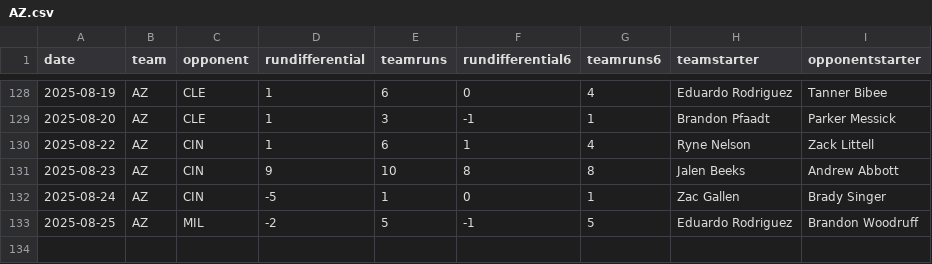
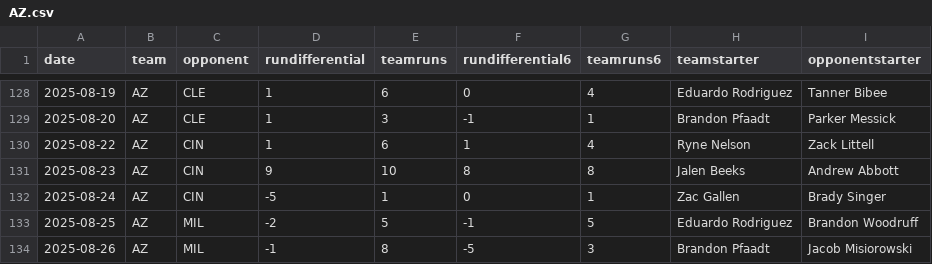
Before and after one commit to fantasy-toolz/mlb-predictions, a CSV file: data/2025/teams/AZ.csv, drawn as a sheet; only a part is shown, gaps mark what is left out; the diff names each change by its address in the sheet, - before the commit and + after, or states it on an @@ line.

```diff
--- a/data/2025/teams/AZ.csv
+++ b/data/2025/teams/AZ.csv
+row 134: 2025-08-26 | AZ | MIL | -1 | 8 | -5 | 3 | Brandon Pfaadt | Jacob Misiorowski
```
Also changed, not shown: data/2025/teams/ATL.csv, data/2025/teams/CHC.csv, 31 other files.
